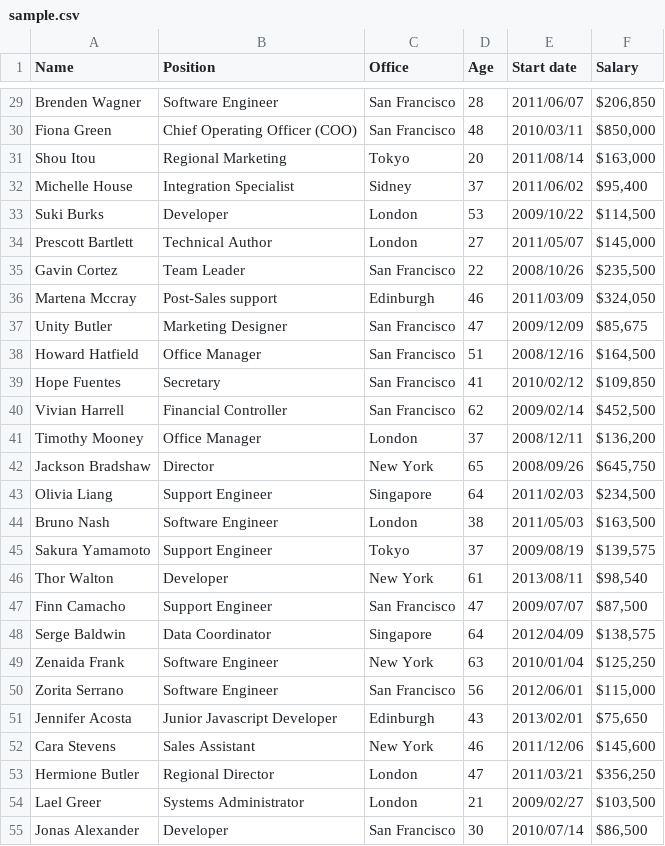
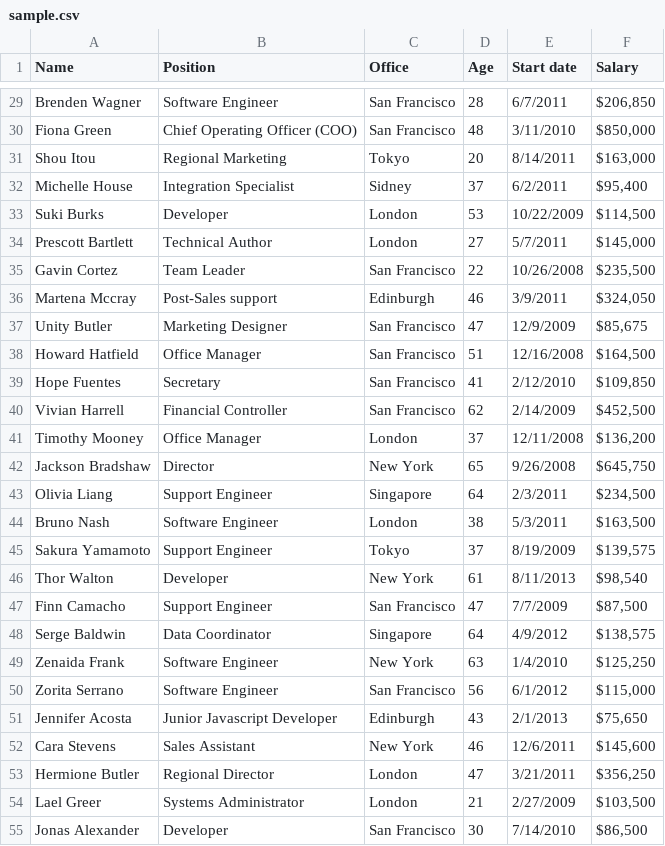
Before and after one commit to cduerkes/DataTable, a CSV file: sample.csv, drawn as a sheet; only a part is shown, gaps mark what is left out; the diff covers the shown part only; the diff names each change by its address in the sheet, - before the commit and + after, or states it on an @@ line.

```diff
--- a/sample.csv
+++ b/sample.csv
-E29 (Start date): 2011/06/07
+E29 (Start date): 6/7/2011
-E30 (Start date): 2010/03/11
+E30 (Start date): 3/11/2010
-E31 (Start date): 2011/08/14
+E31 (Start date): 8/14/2011
-E32 (Start date): 2011/06/02
+E32 (Start date): 6/2/2011
-E33 (Start date): 2009/10/22
+E33 (Start date): 10/22/2009
-E34 (Start date): 2011/05/07
+E34 (Start date): 5/7/2011
-E35 (Start date): 2008/10/26
+E35 (Start date): 10/26/2008
-E36 (Start date): 2011/03/09
+E36 (Start date): 3/9/2011
-E37 (Start date): 2009/12/09
+E37 (Start date): 12/9/2009
-E38 (Start date): 2008/12/16
+E38 (Start date): 12/16/2008
-E39 (Start date): 2010/02/12
+E39 (Start date): 2/12/2010
-E40 (Start date): 2009/02/14
+E40 (Start date): 2/14/2009
-E41 (Start date): 2008/12/11
+E41 (Start date): 12/11/2008
-E42 (Start date): 2008/09/26
+E42 (Start date): 9/26/2008
-E43 (Start date): 2011/02/03
+E43 (Start date): 2/3/2011
-E44 (Start date): 2011/05/03
+E44 (Start date): 5/3/2011
-E45 (Start date): 2009/08/19
+E45 (Start date): 8/19/2009
-E46 (Start date): 2013/08/11
+E46 (Start date): 8/11/2013
-E47 (Start date): 2009/07/07
+E47 (Start date): 7/7/2009
-E48 (Start date): 2012/04/09
+E48 (Start date): 4/9/2012
-E49 (Start date): 2010/01/04
+E49 (Start date): 1/4/2010
-E50 (Start date): 2012/06/01
+E50 (Start date): 6/1/2012
-E51 (Start date): 2013/02/01
+E51 (Start date): 2/1/2013
-E52 (Start date): 2011/12/06
+E52 (Start date): 12/6/2011
-E53 (Start date): 2011/03/21
+E53 (Start date): 3/21/2011
-E54 (Start date): 2009/02/27
+E54 (Start date): 2/27/2009
-E55 (Start date): 2010/07/14
+E55 (Start date): 7/14/2010
```
Also changed, not shown: 1 removed row and 30 edited cells elsewhere in this file, sample2.csv, 2 other files.
